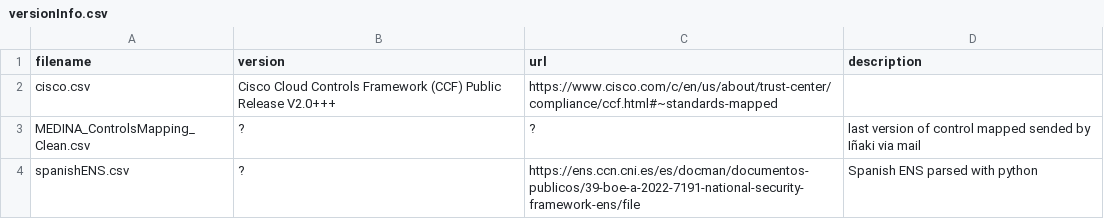
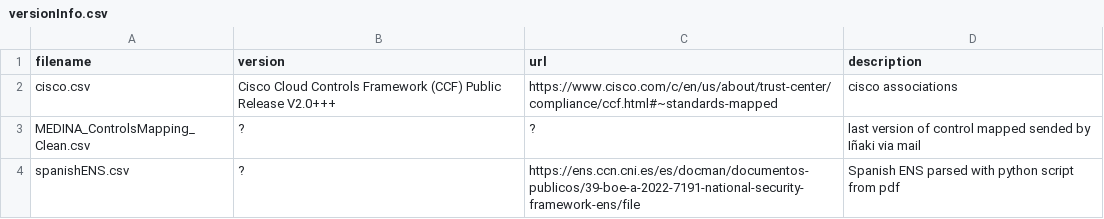
Before and after one commit to bianchi-john/ControlsMetrics, a CSV file: versionInfo.csv, drawn as a sheet.

Commit message:
spell check corrections on spanish end

```diff
--- a/versionInfo.csv
+++ b/versionInfo.csv
@@ -1,4 +1,4 @@
 filename, version, url, description
-cisco.csv, Cisco Cloud Controls Framework (CCF) Public Release V2.0+++, https://www.cisco.com/c/en/us/about/trust-center/compliance/ccf.html#~standards-mapped,
+cisco.csv, Cisco Cloud Controls Framework (CCF) Public Release V2.0+++, https://www.cisco.com/c/en/us/about/trust-center/compliance/ccf.html#~standards-mapped, cisco associations
 MEDINA_ControlsMapping_Clean.csv, ?, ?, last version of control mapped sended by Iñaki via mail
-spanishENS.csv, ?, https://ens.ccn.cni.es/es/docman/documentos-publicos/39-boe-a-2022-7191-national-security-framework-ens/file, Spanish ENS parsed with python
+spanishENS.csv, ?, https://ens.ccn.cni.es/es/docman/documentos-publicos/39-boe-a-2022-7191-national-security-framework-ens/file, Spanish ENS parsed with python script from pdf
```
Also changed, not shown: Schemes/spanishENS.csv, 1 other file.
